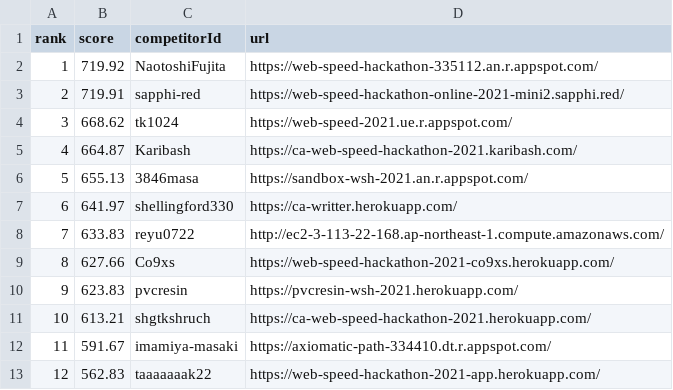
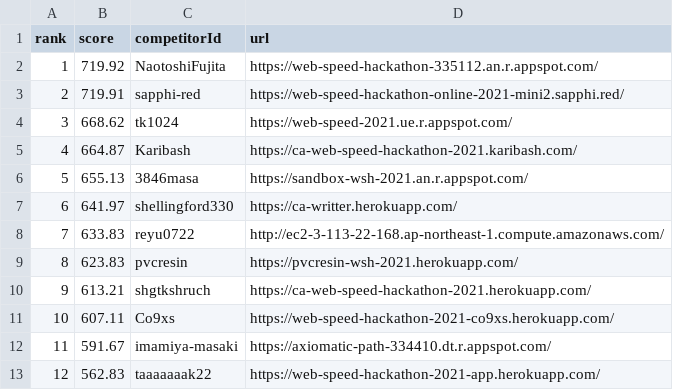
Before and after one commit to CyberAgentHack/web-speed-hackathon-2021-leaderboard, a CSV file: score.csv, drawn as a sheet; only a part is shown; removed rows and columns are numbered as before the commit, all else as after; the diff names each change by its address in the sheet, - before the commit and + after, or states it on an @@ line.

```diff
--- a/score.csv
+++ b/score.csv
-row 9: 8 | 627.66 | Co9xs | https://web-speed-hackathon-2021-co9xs.herokuapp.com/
@@ column A (rank) renumbered between rows 9 and 10 @@
+row 11: 10 | 607.11 | Co9xs | https://web-speed-hackathon-2021-co9xs.herokuapp.com/
```
Also changed, not shown: 1 other file.
